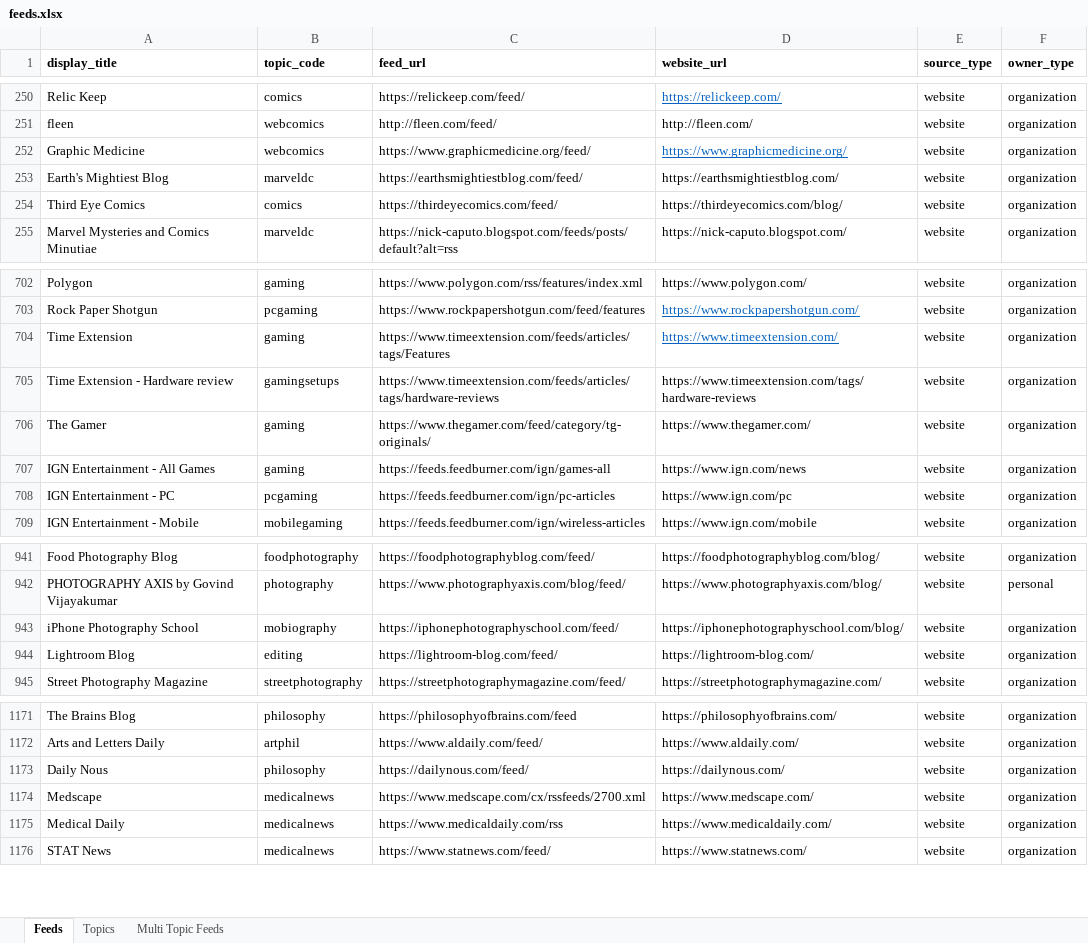
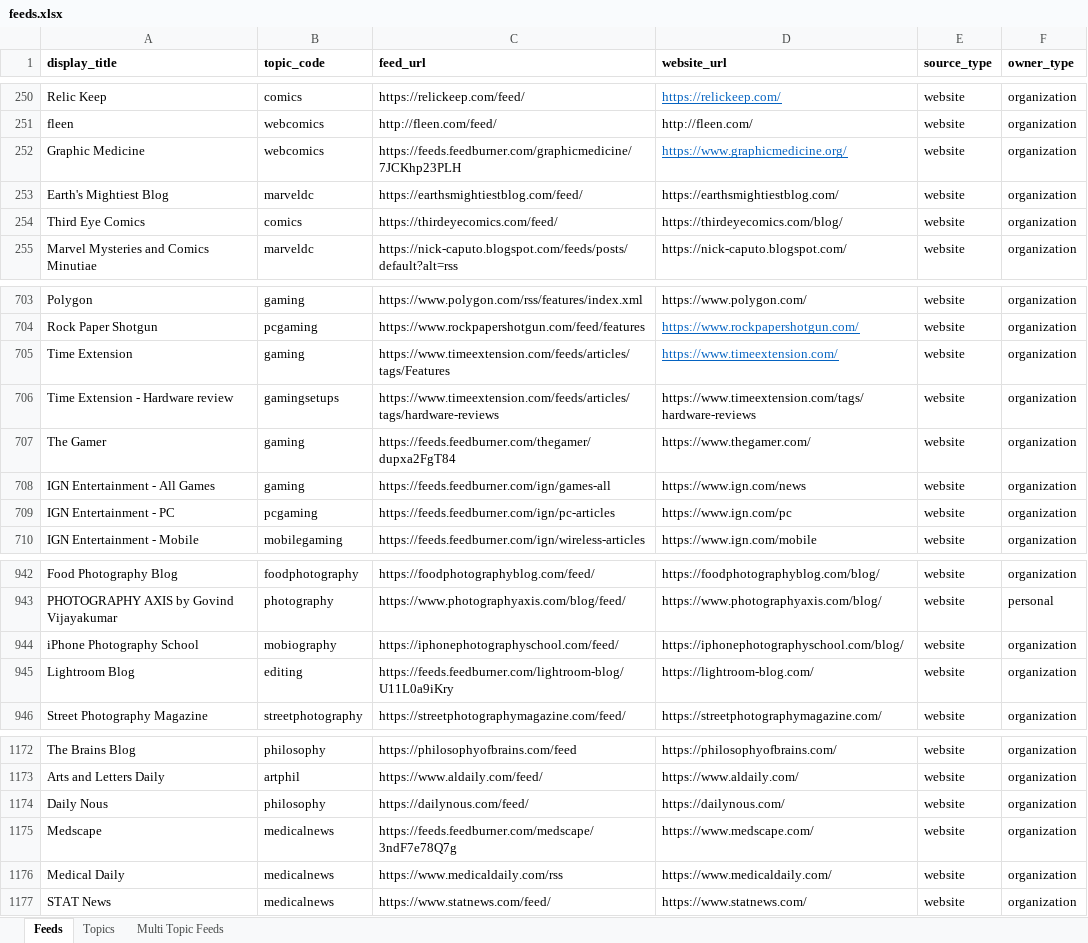
Before and after one commit to araaavind/semaphore, an Excel workbook: server/cmd/tools/createfeeds/feeds.xlsx, sheet Feeds, drawn as a sheet; only a part is shown, gaps mark what is left out; values as stored, in another font and other column widths than the file's, no borders; addresses are those after the commit; the diff covers the shown part only; the diff names each change by its address in the sheet, - before the commit and + after, or states it on an @@ line.

Commit message:
server: set feedburner proxy for failed to add feeds

```diff
--- a/server/cmd/tools/createfeeds/feeds.xlsx (sheet Feeds)
+++ b/server/cmd/tools/createfeeds/feeds.xlsx (sheet Feeds)
-C252 (feed_url): https://www.graphicmedicine.org/feed/
+C252 (feed_url): https://feeds.feedburner.com/graphicmedicine/7JCKhp23PLH
-C707 (feed_url): https://www.thegamer.com/feed/category/tg-originals/
+C707 (feed_url): https://feeds.feedburner.com/thegamer/dupxa2FgT84
-C945 (feed_url): https://lightroom-blog.com/feed/
+C945 (feed_url): https://feeds.feedburner.com/lightroom-blog/U11L0a9iKry
-C1175 (feed_url): https://www.medscape.com/cx/rssfeeds/2700.xml
+C1175 (feed_url): https://feeds.feedburner.com/medscape/3ndF7e78Q7g
```
Also changed, not shown: 1 added row and 14 edited cells elsewhere in this sheet.
